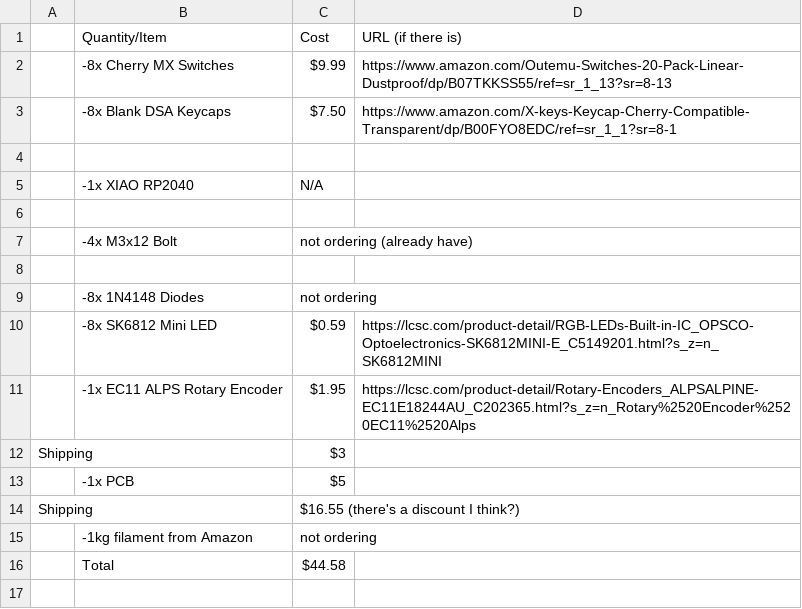
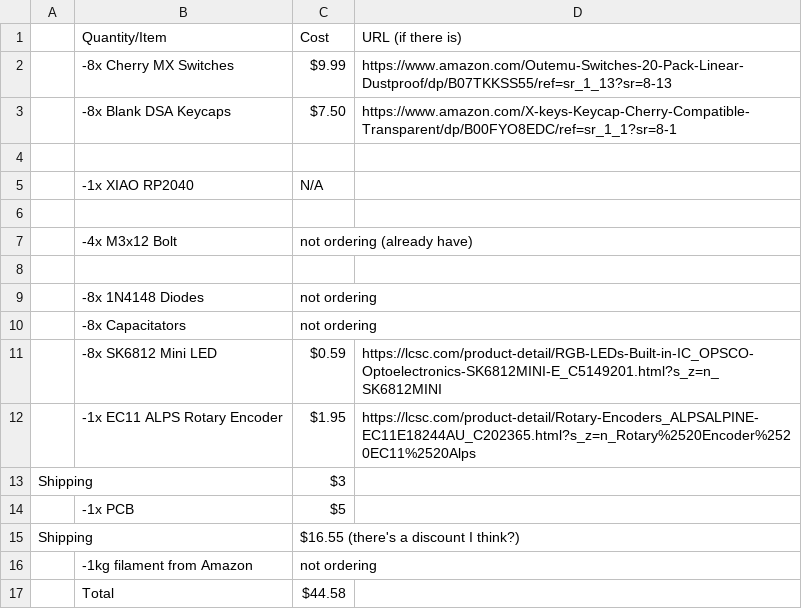
Before and after one commit to ayushj-18/procastinatepad, a CSV file: BOM_hackpad - Sheet1.csv, drawn as a sheet.

```diff
--- a/BOM_hackpad - Sheet1.csv
+++ b/BOM_hackpad - Sheet1.csv
@@ -9,2 +9,3 @@
 ,-8x 1N4148 Diodes,not ordering,
+,-8x Capacitators,not ordering,
 ,-8x SK6812 Mini LED,$0.59,https://lcsc.com/product-detail/RGB-LEDs-Built-in-IC_OPSCO-Optoelectronics-SK6812MINI-E_C5149201.html?s_z=n_SK6812MINI
```
